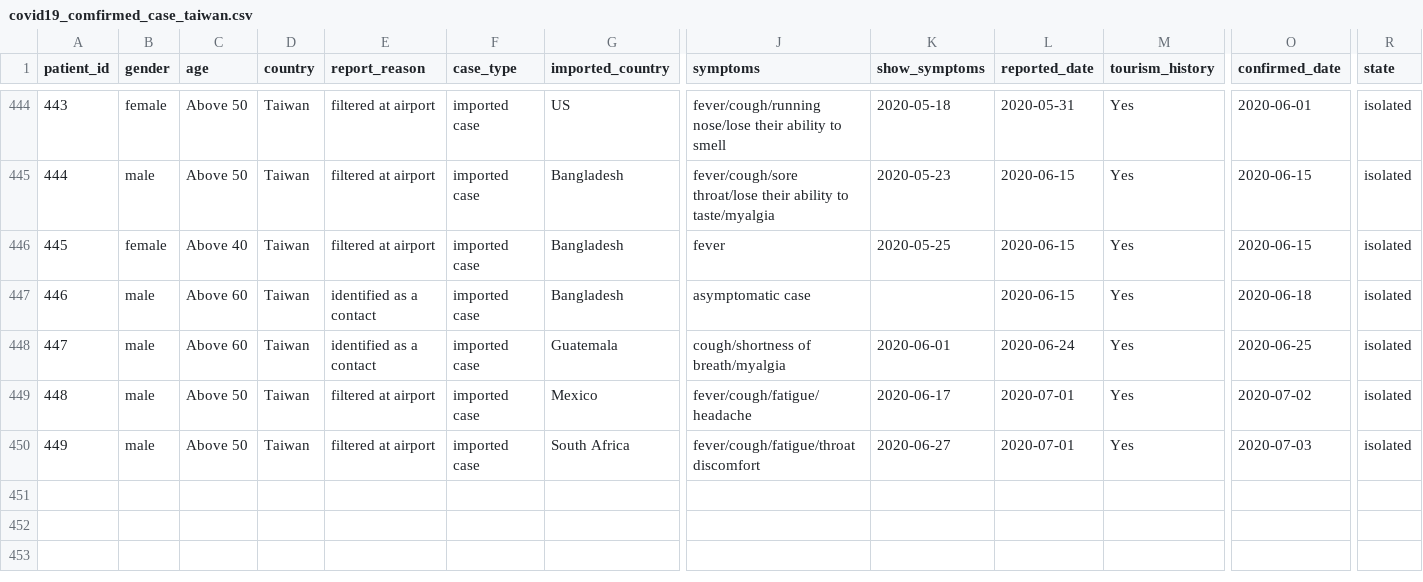
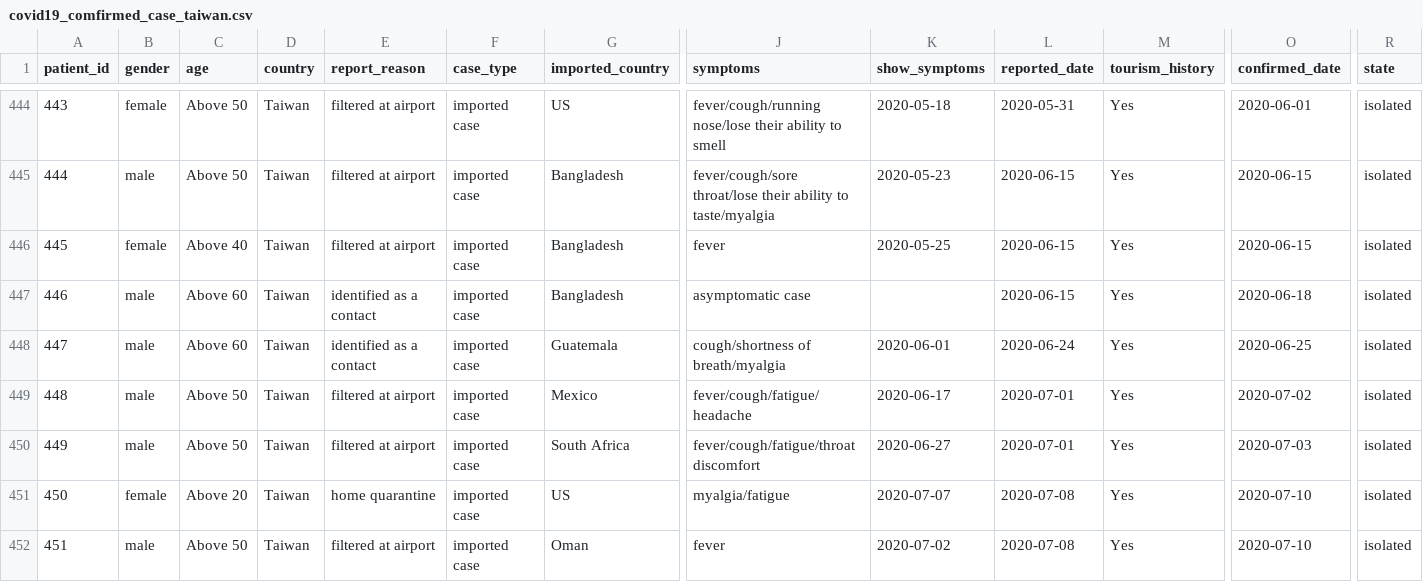
Before and after one commit to readr-media/readr-data, a CSV file: covid-19/covid19_comfirmed_case_taiwan.csv, drawn as a sheet; only a part is shown, gaps mark what is left out; rows hold the shown columns only; the diff names each change by its address in the sheet, - before the commit and + after, or states it on an @@ line.

Commit message:
add

```diff
--- a/covid-19/covid19_comfirmed_case_taiwan.csv
+++ b/covid-19/covid19_comfirmed_case_taiwan.csv
+row 451: 450 | female | Above 20 | Taiwan | home quarantine | imported case | US | myalgia/fatigue | 2020-07-07 | 2020-07-08 | Yes | 2020-07-10 | isolated
+row 452: 451 | male | Above 50 | Taiwan | filtered at airport | imported case | Oman | fever | 2020-07-02 | 2020-07-08 | Yes | 2020-07-10 | isolated
```
